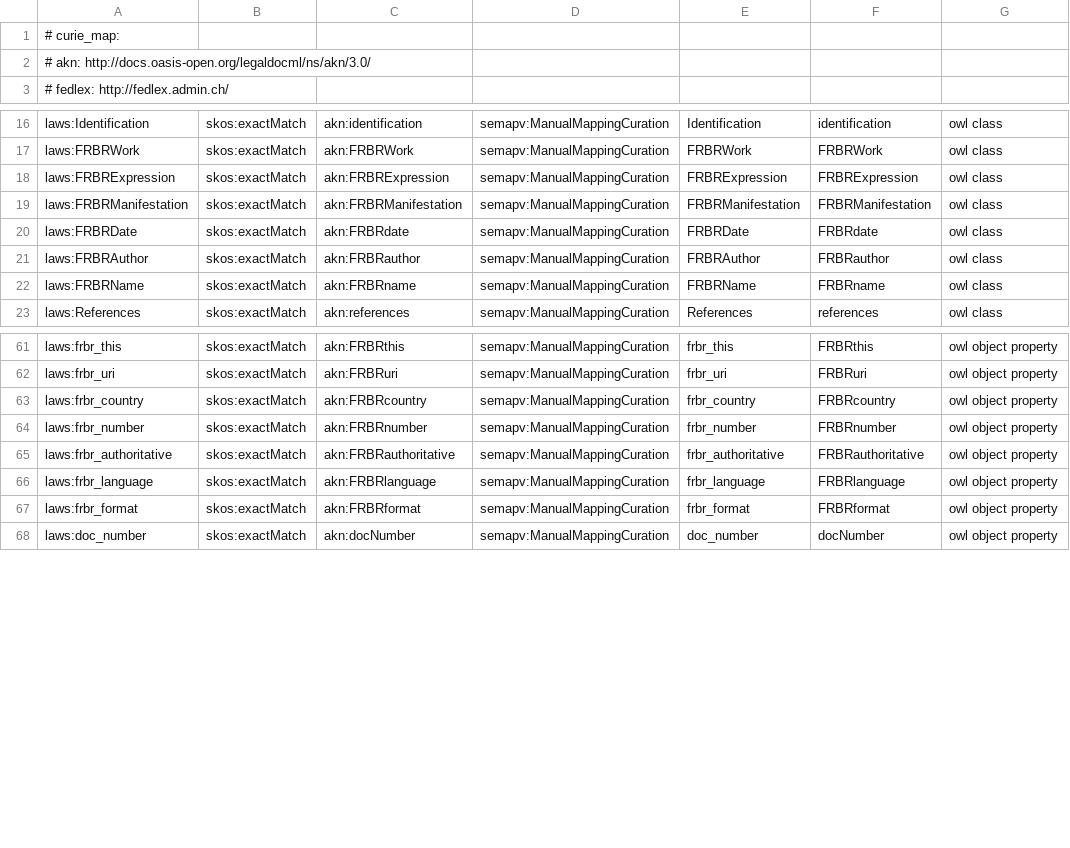
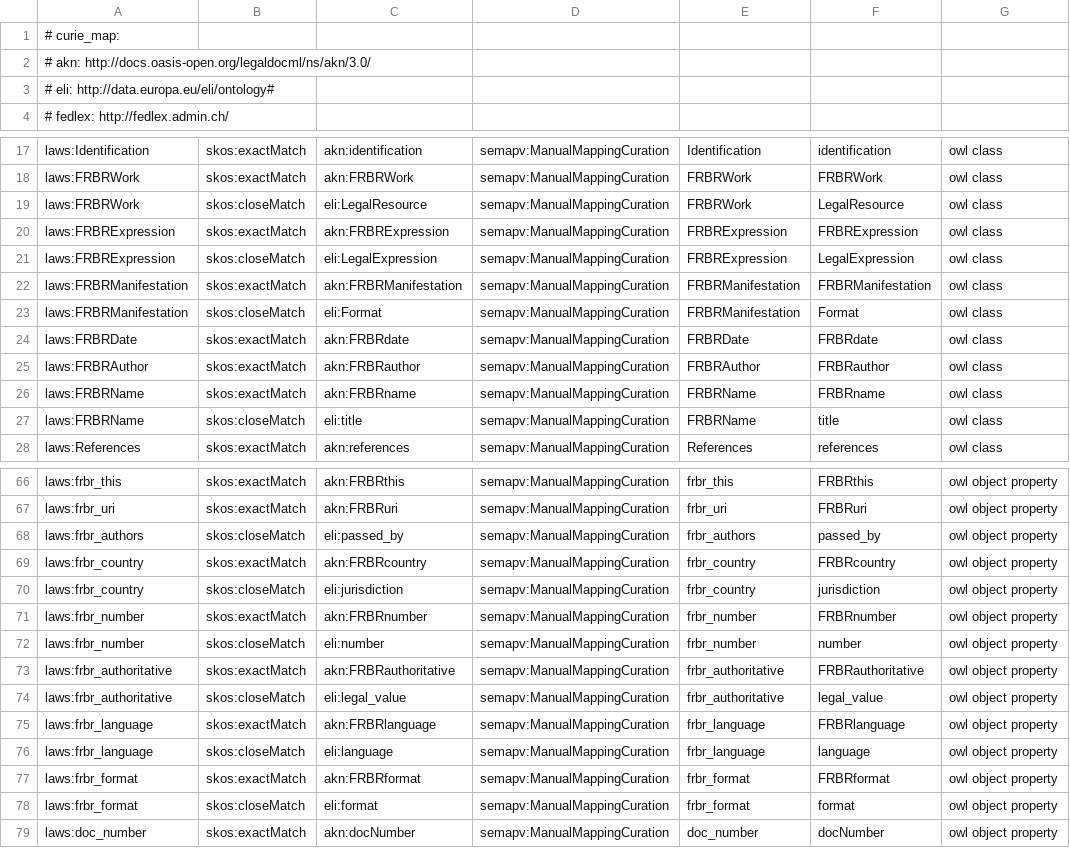
Before and after one commit to swiss/political-affairs-ech-group, a TSV file: ech-0296_laws/output/mappings/ech-0296_laws.sssom.tsv, drawn as a sheet; only a part is shown, gaps mark what is left out; the diff names each change by its address in the sheet, - before the commit and + after, or states it on an @@ line.

```diff
--- a/ech-0296_laws/output/mappings/ech-0296_laws.sssom.tsv
+++ b/ech-0296_laws/output/mappings/ech-0296_laws.sssom.tsv
+row 3: # eli: http://data.europa.eu/eli/ontology#
+row 19: laws:FRBRWork | skos:closeMatch | eli:LegalResource | semapv:ManualMappingCuration | FRBRWork | LegalResource | owl class
+row 21: laws:FRBRExpression | skos:closeMatch | eli:LegalExpression | semapv:ManualMappingCuration | FRBRExpression | LegalExpression | owl class
+row 23: laws:FRBRManifestation | skos:closeMatch | eli:Format | semapv:ManualMappingCuration | FRBRManifestation | Format | owl class
+row 27: laws:FRBRName | skos:closeMatch | eli:title | semapv:ManualMappingCuration | FRBRName | title | owl class
+row 68: laws:frbr_authors | skos:closeMatch | eli:passed_by | semapv:ManualMappingCuration | frbr_authors | passed_by | owl object property
+row 70: laws:frbr_country | skos:closeMatch | eli:jurisdiction | semapv:ManualMappingCuration | frbr_country | jurisdiction | owl object property
+row 72: laws:frbr_number | skos:closeMatch | eli:number | semapv:ManualMappingCuration | frbr_number | number | owl object property
+row 74: laws:frbr_authoritative | skos:closeMatch | eli:legal_value | semapv:ManualMappingCuration | frbr_authoritative | legal_value | owl object property
+row 76: laws:frbr_language | skos:closeMatch | eli:language | semapv:ManualMappingCuration | frbr_language | language | owl object property
+row 78: laws:frbr_format | skos:closeMatch | eli:format | semapv:ManualMappingCuration | frbr_format | format | owl object property
```
Also changed, not shown: 11 other files.
